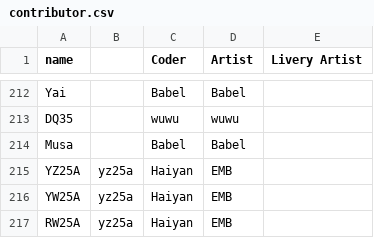
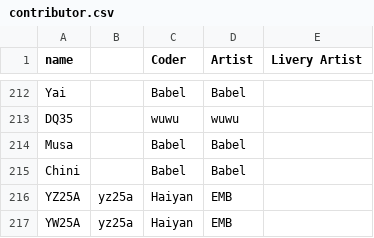
Before and after one commit to Babel-TTT/China-Set-Trains, a CSV file: docs/contributor.csv, drawn as a sheet; only a part is shown, gaps mark what is left out; the shorter side is filled out with more unchanged rows; the diff names each change by its address in the sheet, - before the commit and + after, or states it on an @@ line.

```diff
--- a/docs/contributor.csv
+++ b/docs/contributor.csv
+row 215: Chini |  | Babel | Babel
```
Also changed, not shown: docs/str.csv, 17 other files.
